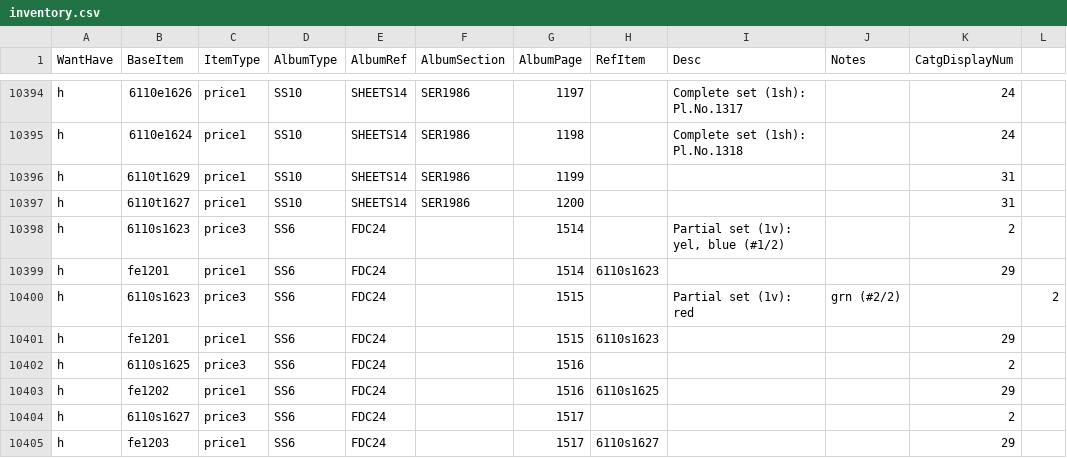
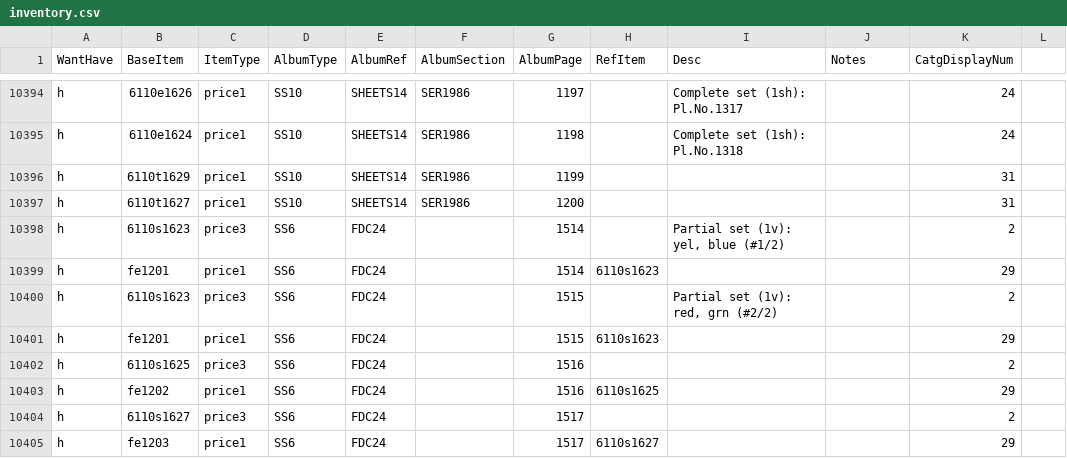
Before and after one commit to mmehr2/StampCollection, a CSV file: inventory.csv, drawn as a sheet; only a part is shown, gaps mark what is left out.

Commit message:
Fix data format typo that crashes import.

```diff
--- a/inventory.csv
+++ b/inventory.csv
@@ -10399,3 +10399,3 @@ h,6110s1623,price3,SS6,FDC24,,1514,,"Partial set (1v): yel, blue (#1/2)",,2
 h,fe1201,price1,SS6,FDC24,,1514,6110s1623,,,29
-h,6110s1623,price3,SS6,FDC24,,1515,,Partial set (1v): red, grn (#2/2),,2
+h,6110s1623,price3,SS6,FDC24,,1515,,"Partial set (1v): red, grn (#2/2)",,2
 h,fe1201,price1,SS6,FDC24,,1515,6110s1623,,,29
```
